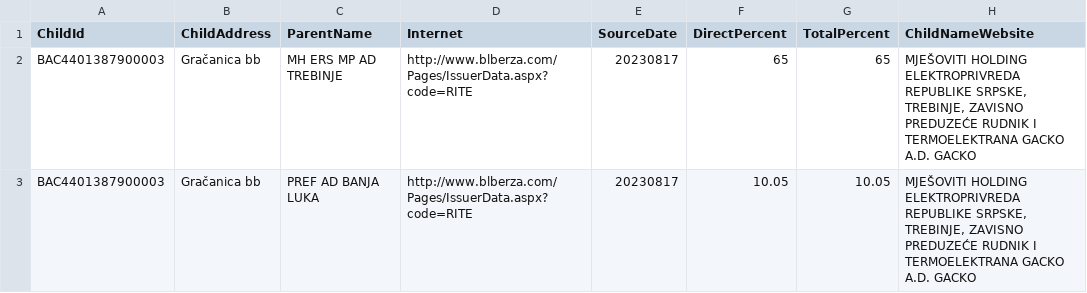
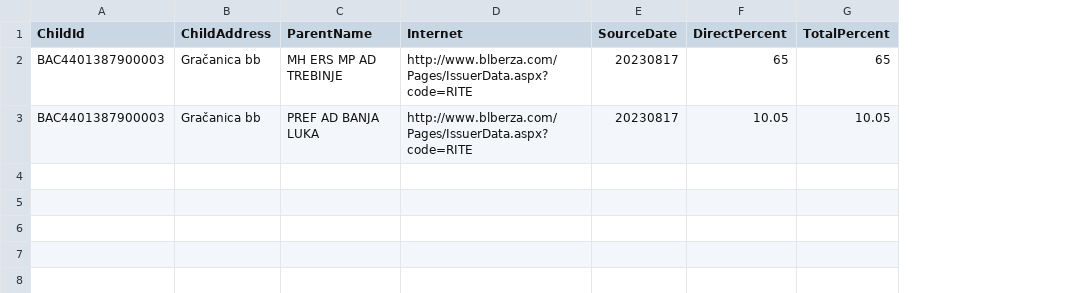
Before and after one commit to fasiRahim/Feed-Template-For-BO, a CSV file: AA.csv, drawn as a sheet; the diff names each change by its address in the sheet, - before the commit and + after, or states it on an @@ line.

Commit message:
Update AA.csv

```diff
--- a/AA.csv
+++ b/AA.csv
-column H (ChildNameWebsite), rows 2-3: MJEŠOVITI HOLDING ELEKTROPRIVREDA REPUBLIKE SRPSKE, TREBINJE, ZAVISNO PREDUZEĆE RUDNIK I TERMOELEKTRANA GACKO A.D. GACKO | MJEŠOVITI HOLDING ELEKTROPRIVREDA REPUBLIKE SRPSKE, TREBINJE, ZAVISNO PREDUZEĆE RUDNIK I TERMOELEKTRANA GACKO A.D. GACKO
```
